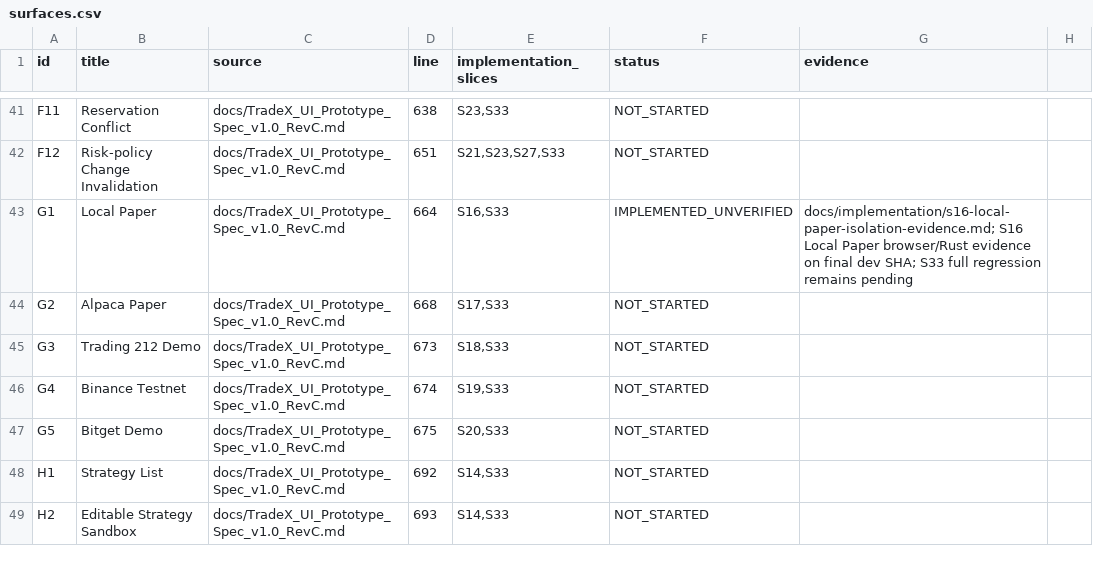
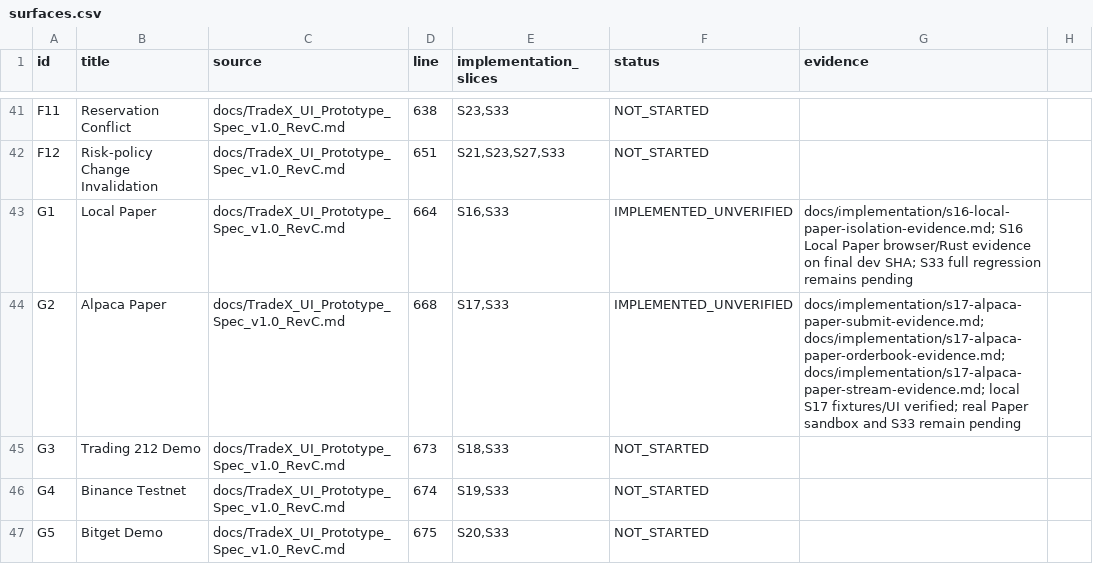
Before and after one commit to kaiqiangh/tradex, a CSV file: docs/implementation/surfaces.csv, drawn as a sheet; only a part is shown, gaps mark what is left out; the shorter side is filled out with more unchanged rows.

Commit message:
docs: record Alpaca private-stream verification

```diff
--- a/docs/implementation/surfaces.csv
+++ b/docs/implementation/surfaces.csv
@@ -43,3 +43,3 @@ F12,Risk-policy Change Invalidation,docs/TradeX_UI_Prototype_Spec_v1.0_RevC.md,6
 G1,Local Paper,docs/TradeX_UI_Prototype_Spec_v1.0_RevC.md,664,"S16,S33",IMPLEMENTED_UNVERIFIED,"docs/implementation/s16-local-paper-isolation-evidence.md; S16 Local Paper browser/Rust evidence on final dev SHA; S33 full regression remains pending"
-G2,Alpaca Paper,docs/TradeX_UI_Prototype_Spec_v1.0_RevC.md,668,"S17,S33",NOT_STARTED,
+G2,Alpaca Paper,docs/TradeX_UI_Prototype_Spec_v1.0_RevC.md,668,"S17,S33",IMPLEMENTED_UNVERIFIED,"docs/implementation/s17-alpaca-paper-submit-evidence.md; docs/implementation/s17-alpaca-paper-orderbook-evidence.md; docs/implementation/s17-alpaca-paper-stream-evidence.md; local S17 fixtures/UI verified; real Paper sandbox and S33 remain pending"
 G3,Trading 212 Demo,docs/TradeX_UI_Prototype_Spec_v1.0_RevC.md,673,"S18,S33",NOT_STARTED,
```
Also changed, not shown: docs/implementation/requirements.csv, 5 other files.
